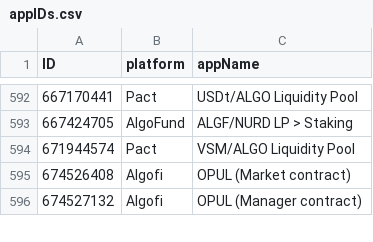
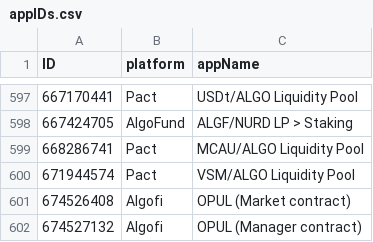
Before and after one commit to HashingSlash/Detechdefi, a CSV file: resources/appIDs.csv, drawn as a sheet; only a part is shown, gaps mark what is left out; the diff covers the shown part only.

```diff
--- a/resources/appIDs.csv
+++ b/resources/appIDs.csv
@@ -593,2 +598,3 @@ ID,platform,appName
 667424705,AlgoFund,ALGF/NURD LP >  Staking
+668286741,Pact,MCAU/ALGO Liquidity Pool
 671944574,Pact,VSM/ALGO Liquidity Pool
```
Also changed, not shown: 5 added rows elsewhere in this file, General Demo Outputs/detechdefi - SLASH.csv, resources/assets.csv, 6 other files.
